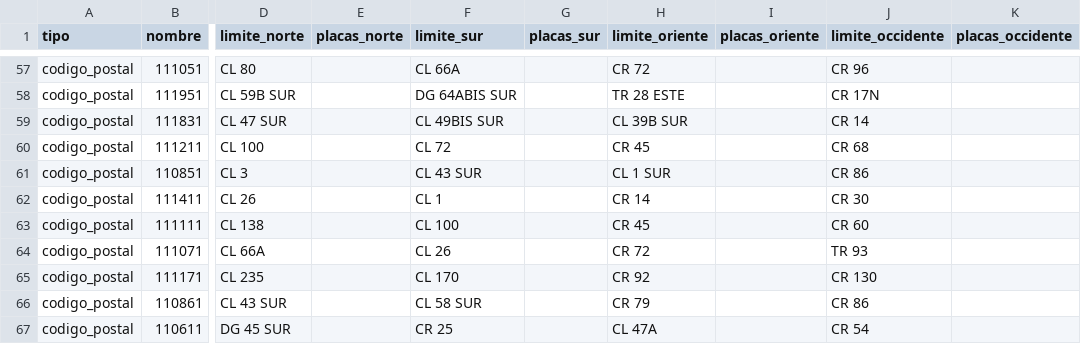
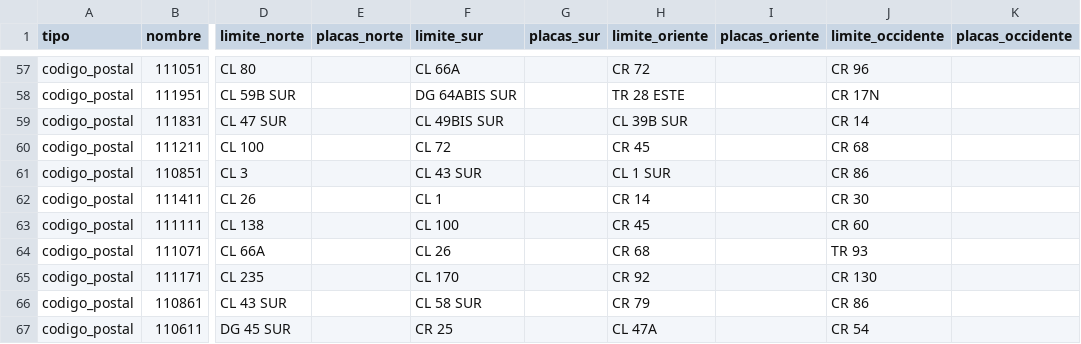
Before and after one commit to MauricioCombariza/servilla_erp, a CSV file: backend/app/assets/sectorizacion_limites.csv, drawn as a sheet; only a part is shown, gaps mark what is left out; the diff names each change by its address in the sheet, - before the commit and + after, or states it on an @@ line.

```diff
--- a/backend/app/assets/sectorizacion_limites.csv
+++ b/backend/app/assets/sectorizacion_limites.csv
-H64 (limite_oriente): CR 72
+H64 (limite_oriente): CR 68
```
Also changed, not shown: 2 other files.
